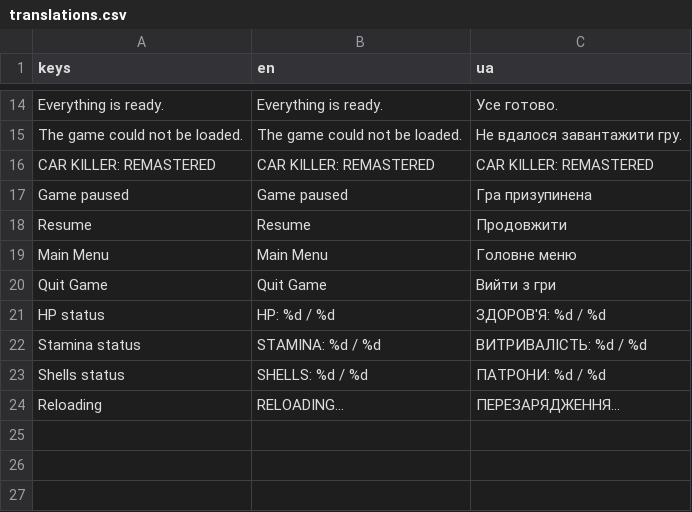
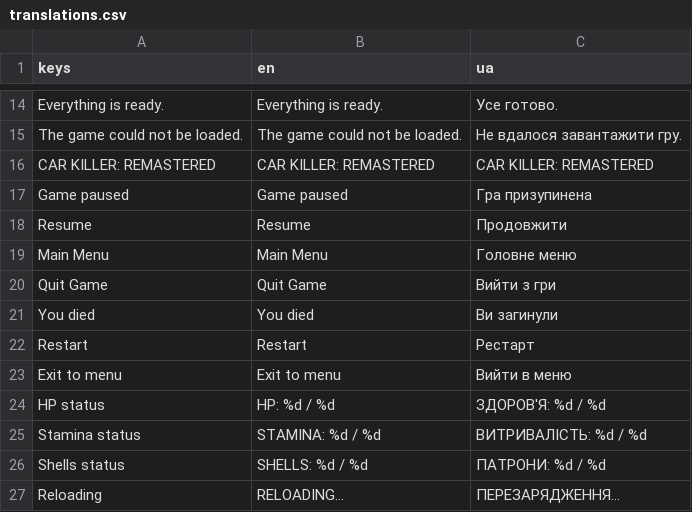
Before and after one commit to l3b1d/Car-Killer--Remake, a CSV file: localization/translations.csv, drawn as a sheet; only a part is shown, gaps mark what is left out; the diff names each change by its address in the sheet, - before the commit and + after, or states it on an @@ line.

```diff
--- a/localization/translations.csv
+++ b/localization/translations.csv
+row 21: You died | You died | Ви загинули
+row 22: Restart | Restart | Рестарт
+row 23: Exit to menu | Exit to menu | Вийти в меню
```
Also changed, not shown: 4 other files.
